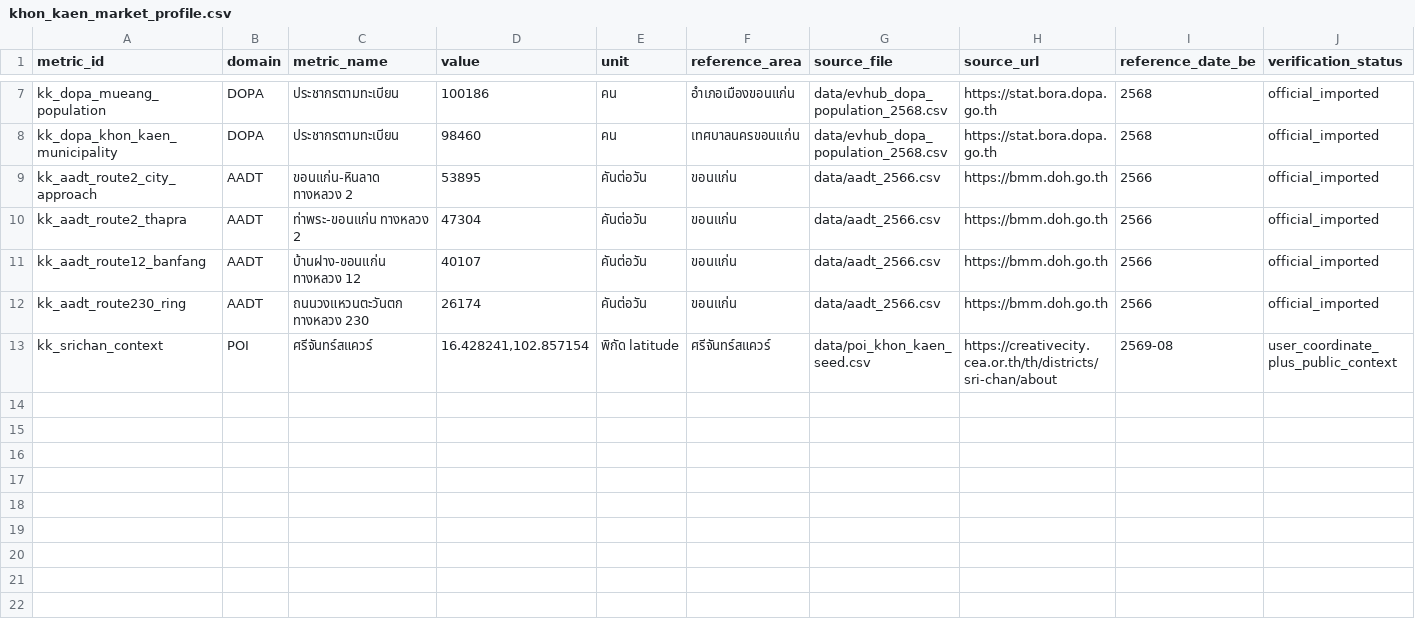
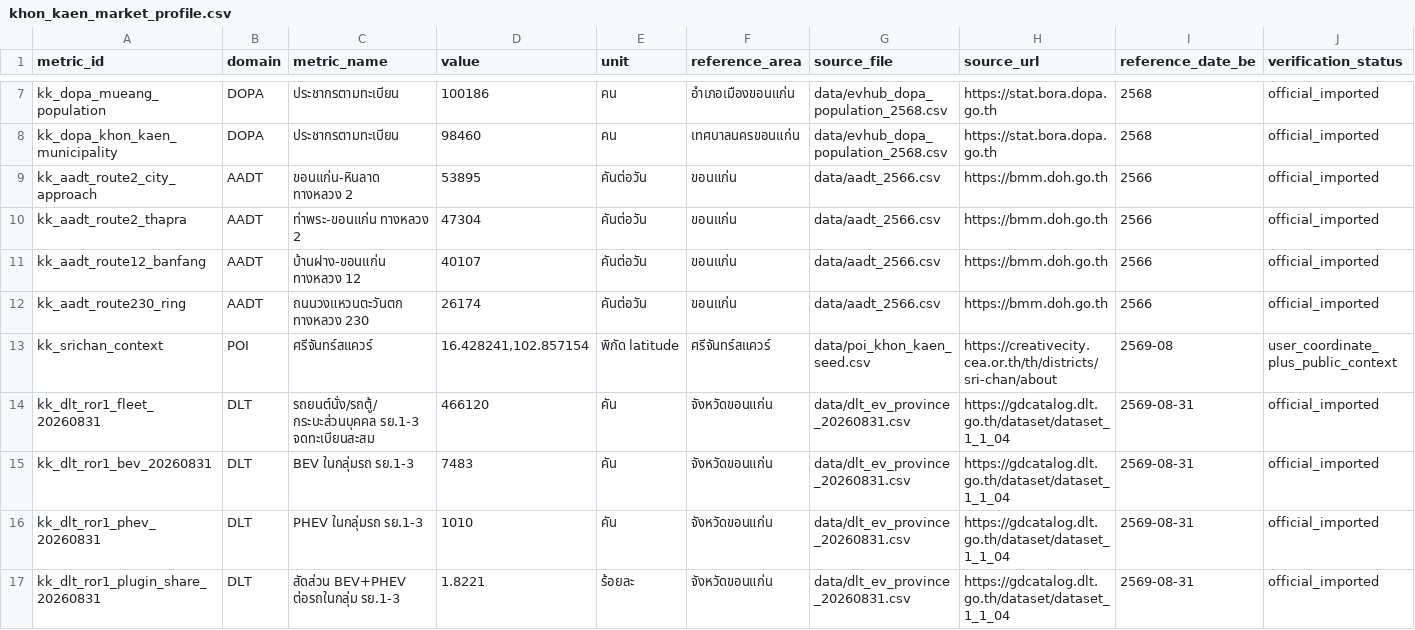
Before and after one commit to pongwaraj/TH-EVI, a CSV file: data/khon_kaen_market_profile.csv, drawn as a sheet; only a part is shown, gaps mark what is left out; rows hold the shown columns only; the diff names each change by its address in the sheet, - before the commit and + after, or states it on an @@ line.

Commit message:
Add Chum Phae heatmap reference data

```diff
--- a/data/khon_kaen_market_profile.csv
+++ b/data/khon_kaen_market_profile.csv
+row 14: kk_dlt_ror1_fleet_20260831 | DLT | รถยนต์นั่ง/รถตู้/กระบะส่วนบุคคล รย.1-3 จดทะเบียนสะสม | 466120 | คัน | จังหวัดขอนแก่น | data/dlt_ev_province_20260831.csv | https://gdcatalog.dlt.go.th/dataset/dataset_1_1_04 | 2569-08-31 | official_imported
+row 15: kk_dlt_ror1_bev_20260831 | DLT | BEV ในกลุ่มรถ รย.1-3 | 7483 | คัน | จังหวัดขอนแก่น | data/dlt_ev_province_20260831.csv | https://gdcatalog.dlt.go.th/dataset/dataset_1_1_04 | 2569-08-31 | official_imported
+row 16: kk_dlt_ror1_phev_20260831 | DLT | PHEV ในกลุ่มรถ รย.1-3 | 1010 | คัน | จังหวัดขอนแก่น | data/dlt_ev_province_20260831.csv | https://gdcatalog.dlt.go.th/dataset/dataset_1_1_04 | 2569-08-31 | official_imported
+row 17: kk_dlt_ror1_plugin_share_20260831 | DLT | สัดส่วน BEV+PHEV ต่อรถในกลุ่ม รย.1-3 | 1.8221 | ร้อยละ | จังหวัดขอนแก่น | data/dlt_ev_province_20260831.csv | https://gdcatalog.dlt.go.th/dataset/dataset_1_1_04 | 2569-08-31 | official_imported
```
Also changed, not shown: data/competitors_khon_kaen_seed.csv, data/poi_khon_kaen_seed.csv, 2 other files.
